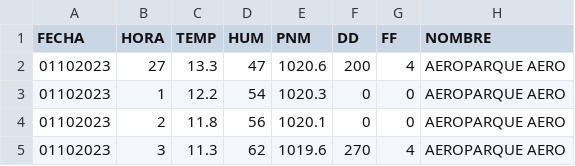
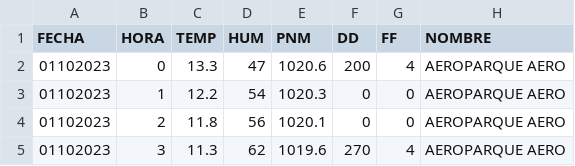
Before and after one commit to castroceciliaines-bot/Lab2026, a CSV file: DatosTemphoy.csv, drawn as a sheet; only a part is shown.

Commit message:
Update DatosTemphoy.csv

```diff
--- a/DatosTemphoy.csv
+++ b/DatosTemphoy.csv
@@ -1,3 +1,3 @@
 FECHA;HORA;TEMP;HUM;PNM;DD;FF;NOMBRE
-01102023;27;13.3;47;1020.6;200;4;AEROPARQUE AERO
+01102023;0;13.3;47;1020.6;200;4;AEROPARQUE AERO
 01102023;1;12.2;54;1020.3;0;0;AEROPARQUE AERO
```
